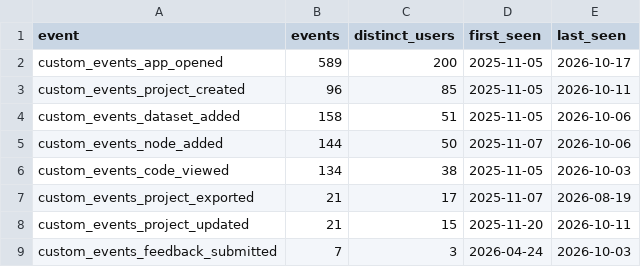
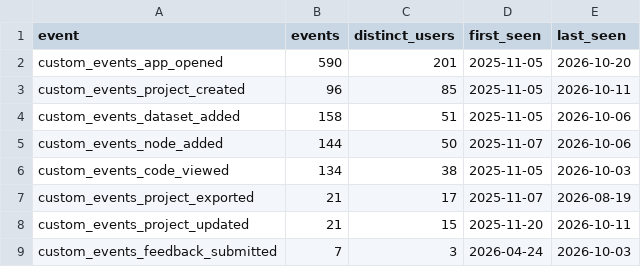
Before and after one commit to kedro-org/kedro-pycafe-data, a CSV file: data/02_intermediate/builder_events_summary.csv, drawn as a sheet.

```diff
--- a/data/02_intermediate/builder_events_summary.csv
+++ b/data/02_intermediate/builder_events_summary.csv
@@ -1,3 +1,3 @@
 "event","events","distinct_users","first_seen","last_seen"
-"custom_events_app_opened",589,200,2025-11-05,2026-10-17
+"custom_events_app_opened",590,201,2025-11-05,2026-10-20
 "custom_events_project_created",96,85,2025-11-05,2026-10-11
```
Also changed, not shown: data/02_intermediate/builder_events_monthly.csv, data/02_intermediate/experimental_dataset_usage_monthly.csv, 4 other files.
